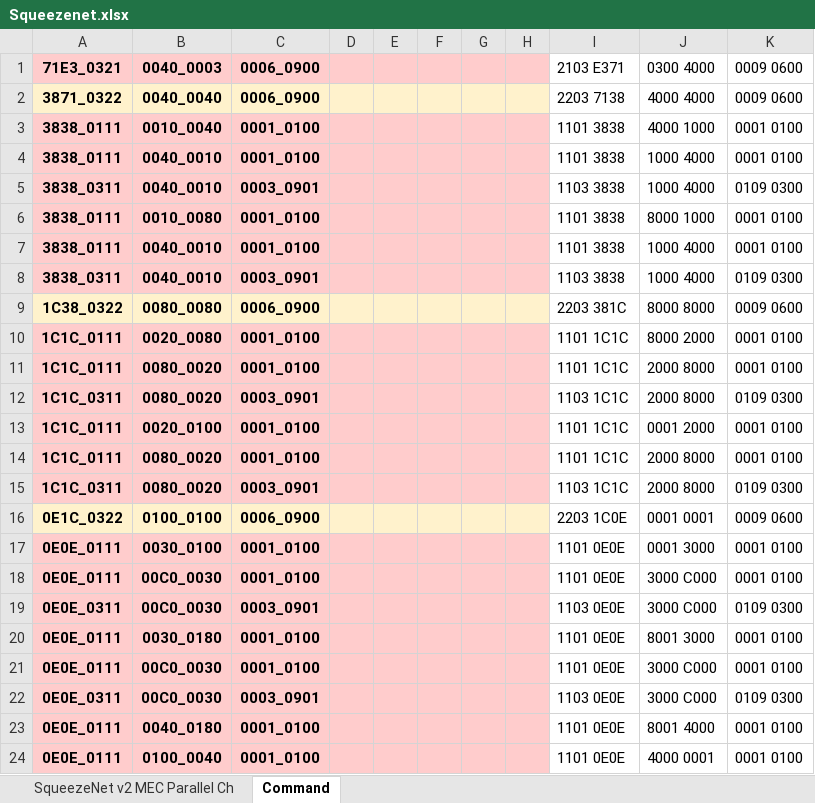
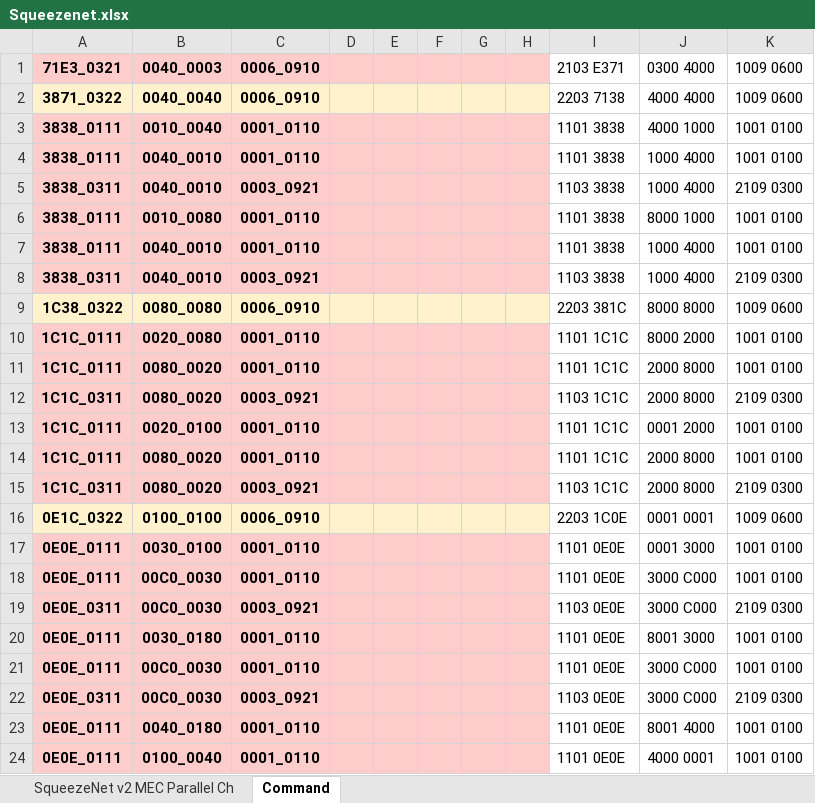
Before and after one commit to isuckatdrifting/FusionAccel, an Excel workbook: docs/Squeezenet.xlsx, sheet Command, drawn as a sheet; only a part is shown; values as stored, in another font and other column widths than the file's, no borders; the diff covers the shown part only; the diff names each change by its address in the sheet, - before the commit and + after, or states it on an @@ line.

```diff
--- a/docs/Squeezenet.xlsx (sheet Command)
+++ b/docs/Squeezenet.xlsx (sheet Command)
-C1:C2: 0006_0900
+C1:C2: 0006_0910
-K1:K2: 0009 0600
+K1:K2: 1009 0600
-C3:C4: 0001_0100
+C3:C4: 0001_0110
-K3:K4: 0001 0100
+K3:K4: 1001 0100
-C5: 0003_0901
+C5: 0003_0921
-K5: 0109 0300
+K5: 2109 0300
-C6:C7: 0001_0100
+C6:C7: 0001_0110
-K6:K7: 0001 0100
+K6:K7: 1001 0100
-C8: 0003_0901
+C8: 0003_0921
-K8: 0109 0300
+K8: 2109 0300
-C9: 0006_0900
+C9: 0006_0910
-K9: 0009 0600
+K9: 1009 0600
-C10:C11: 0001_0100
+C10:C11: 0001_0110
-K10:K11: 0001 0100
+K10:K11: 1001 0100
-C12: 0003_0901
+C12: 0003_0921
-K12: 0109 0300
+K12: 2109 0300
-C13:C14: 0001_0100
+C13:C14: 0001_0110
-K13:K14: 0001 0100
+K13:K14: 1001 0100
-C15: 0003_0901
+C15: 0003_0921
-K15: 0109 0300
+K15: 2109 0300
-C16: 0006_0900
+C16: 0006_0910
-K16: 0009 0600
+K16: 1009 0600
-C17:C18: 0001_0100
+C17:C18: 0001_0110
-K17:K18: 0001 0100
+K17:K18: 1001 0100
-C19: 0003_0901
+C19: 0003_0921
-K19: 0109 0300
+K19: 2109 0300
-C20:C21: 0001_0100
+C20:C21: 0001_0110
-K20:K21: 0001 0100
+K20:K21: 1001 0100
-C22: 0003_0901
+C22: 0003_0921
-K22: 0109 0300
+K22: 2109 0300
-C23:C24: 0001_0100
+C23:C24: 0001_0110
-K23:K24: 0001 0100
+K23:K24: 1001 0100
```
Also changed, not shown: 12 edited cells elsewhere in this sheet, sheet SqueezeNet v2 MEC Parallel Ch, formulas that keep their value, 6 other files.
